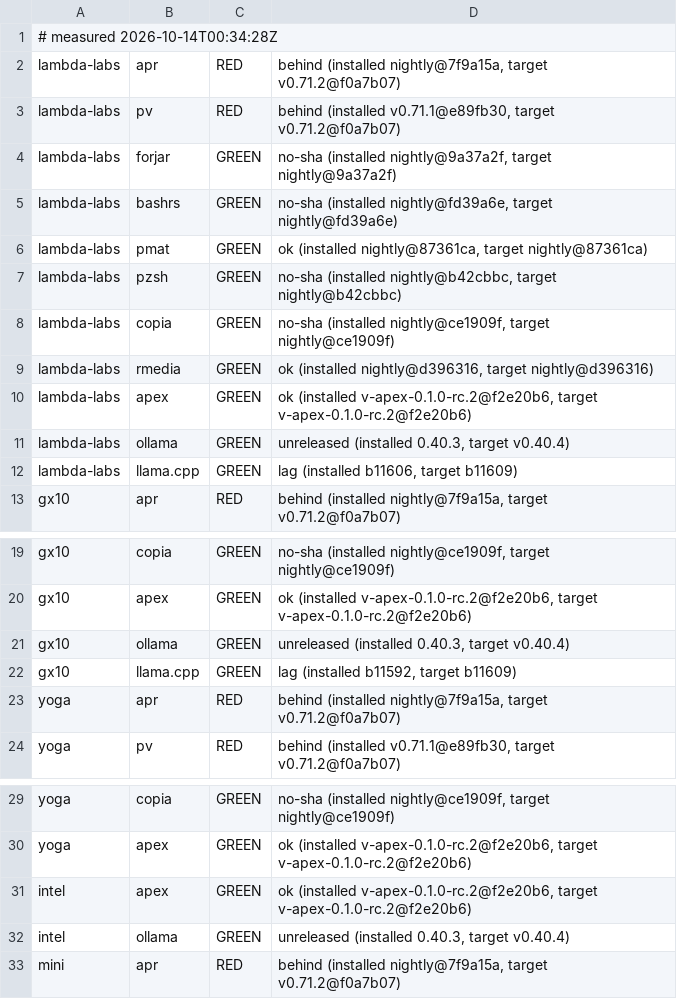
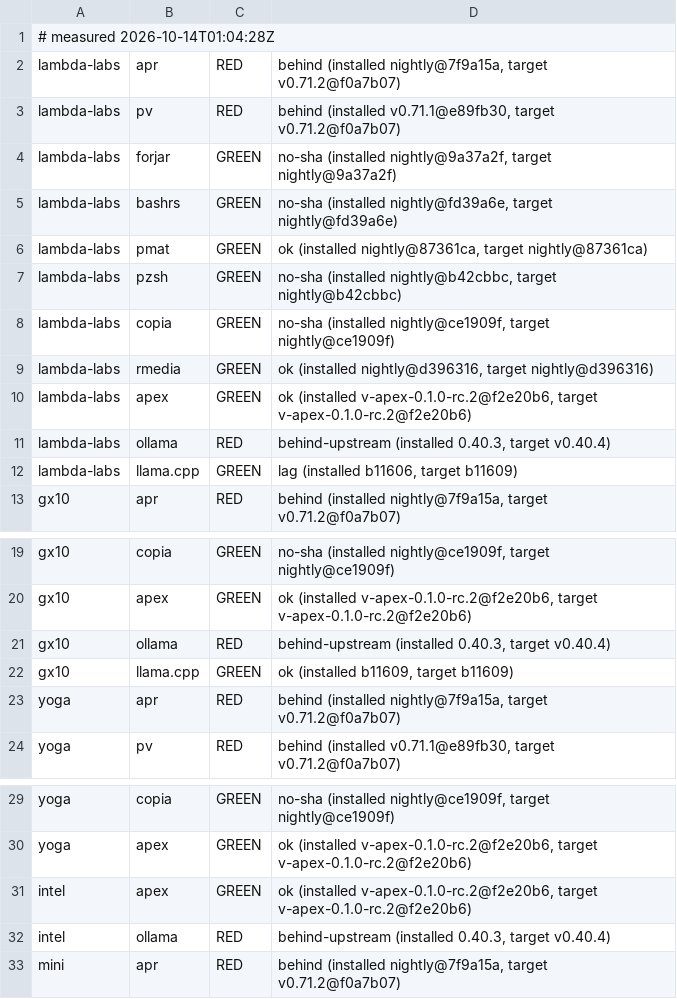
Before and after one commit to Zahgon/aprender, a TSV file: fleet/cells.tsv, drawn as a sheet; only a part is shown, gaps mark what is left out.

Commit message:
fleet cells 2026-10-14T01:04:28Z (fleet-drift)

```diff
--- a/fleet/cells.tsv
+++ b/fleet/cells.tsv
@@ -1,2 +1,2 @@
-# measured 2026-10-14T00:34:28Z
+# measured 2026-10-14T01:04:28Z
 lambda-labs	apr	RED	behind (installed nightly@7f9a15a, target v0.71.2@f0a7b07)
@@ -10,3 +10,3 @@ lambda-labs	rmedia	GREEN	ok (installed nightly@d396316, target nightly@d396316)
 lambda-labs	apex	GREEN	ok (installed v-apex-0.1.0-rc.2@f2e20b6, target v-apex-0.1.0-rc.2@f2e20b6)
-lambda-labs	ollama	GREEN	unreleased (installed 0.40.3, target v0.40.4)
+lambda-labs	ollama	RED	behind-upstream (installed 0.40.3, target v0.40.4)
 lambda-labs	llama.cpp	GREEN	lag (installed b11606, target b11609)
@@ -20,4 +20,4 @@ gx10	copia	GREEN	no-sha (installed nightly@ce1909f, target nightly@ce1909f)
 gx10	apex	GREEN	ok (installed v-apex-0.1.0-rc.2@f2e20b6, target v-apex-0.1.0-rc.2@f2e20b6)
-gx10	ollama	GREEN	unreleased (installed 0.40.3, target v0.40.4)
-gx10	llama.cpp	GREEN	lag (installed b11592, target b11609)
+gx10	ollama	RED	behind-upstream (installed 0.40.3, target v0.40.4)
+gx10	llama.cpp	GREEN	ok (installed b11609, target b11609)
 yoga	apr	RED	behind (installed nightly@7f9a15a, target v0.71.2@f0a7b07)
@@ -31,3 +31,3 @@ yoga	apex	GREEN	ok (installed v-apex-0.1.0-rc.2@f2e20b6, target v-apex-0.1.0-rc.
 intel	apex	GREEN	ok (installed v-apex-0.1.0-rc.2@f2e20b6, target v-apex-0.1.0-rc.2@f2e20b6)
-intel	ollama	GREEN	unreleased (installed 0.40.3, target v0.40.4)
+intel	ollama	RED	behind-upstream (installed 0.40.3, target v0.40.4)
 mini	apr	RED	behind (installed nightly@7f9a15a, target v0.71.2@f0a7b07)
```
